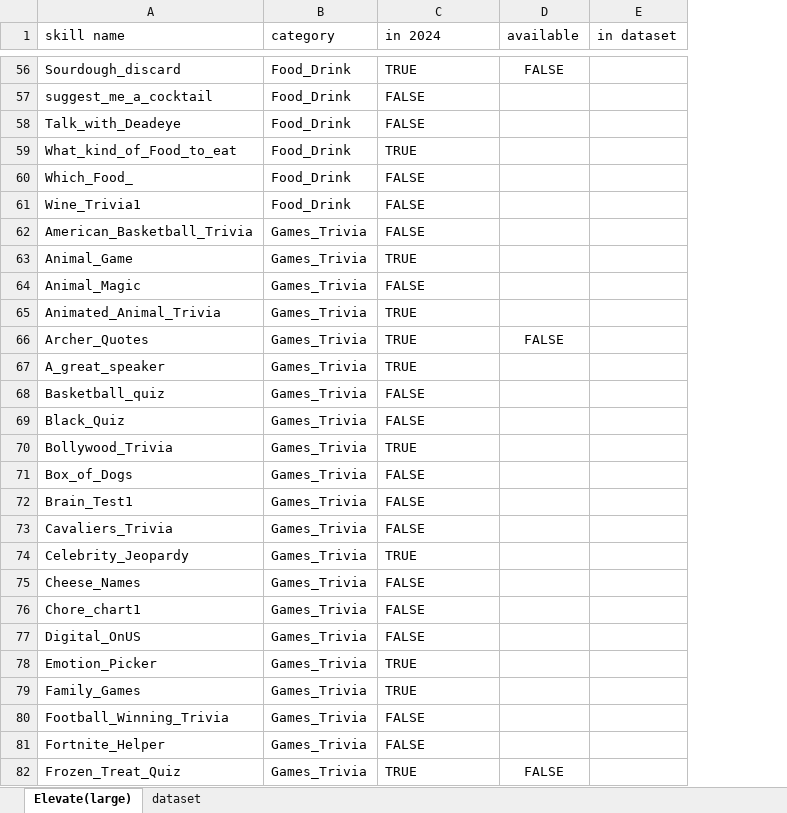
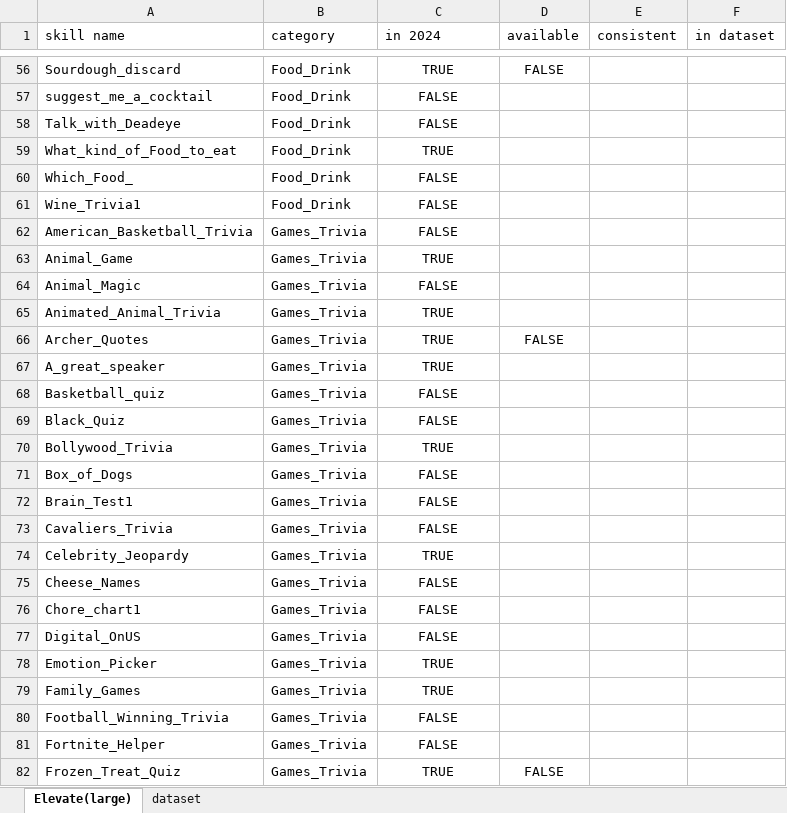
Before and after one commit to lswchina/GPT4_vitas, an Excel workbook: dataset_2022/dataset_Vitas_plus_large.xlsx, sheet Elevate(large), drawn as a sheet; only a part is shown, gaps mark what is left out; values as stored, in another font and other column widths than the file's, no borders; the diff covers the shown part only; the diff names each change by its address in the sheet, - before the commit and + after, or states it on an @@ line.

```diff
--- a/dataset_2022/dataset_Vitas_plus_large.xlsx (sheet Elevate(large))
+++ b/dataset_2022/dataset_Vitas_plus_large.xlsx (sheet Elevate(large))
+column E (consistent), empty
-C56:C82 alignment: left
+C56:C82 alignment: center
```
Also changed, not shown: 5 edited cells and cell formats elsewhere in this sheet, sheet dataset.
